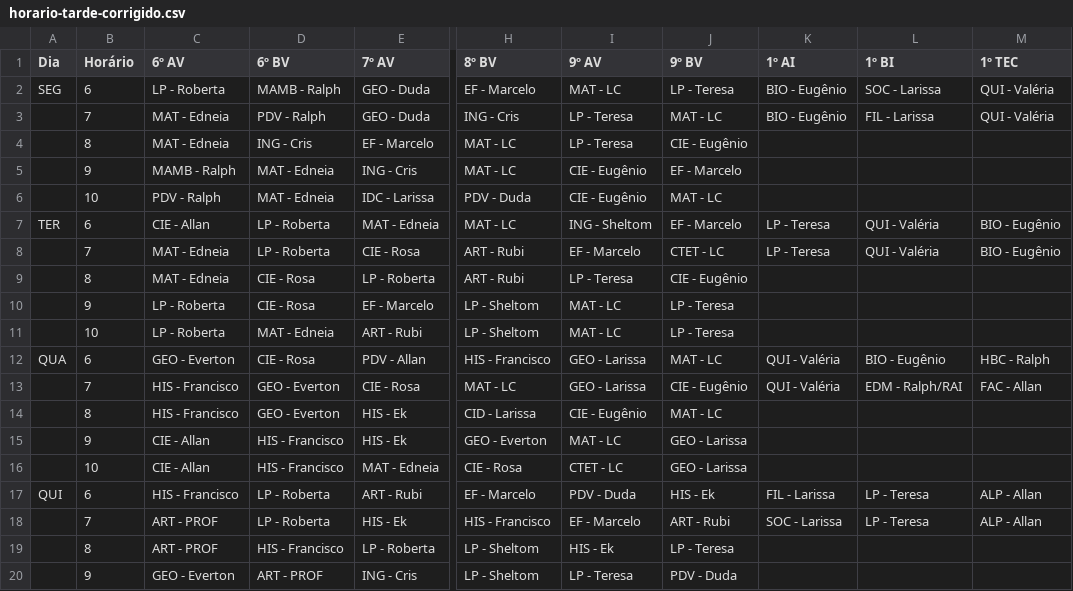
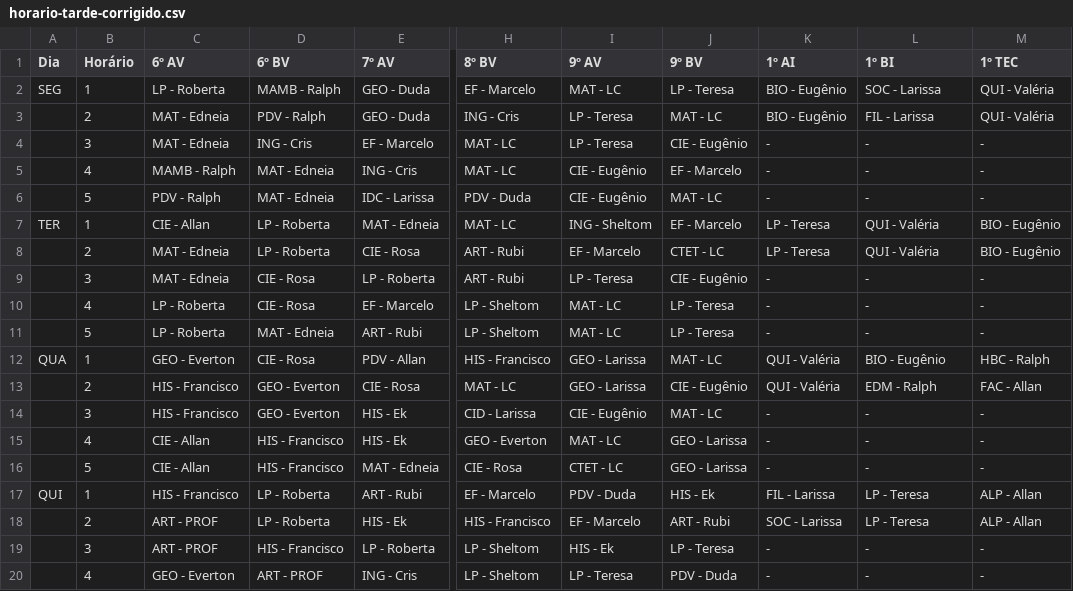
Before and after one commit to sheltomdearagao/horarios-satelite-2026, a CSV file: src/data/horario-tarde-corrigido.csv, drawn as a sheet; only a part is shown, gaps mark what is left out; the diff covers the shown part only; the diff names each change by its address in the sheet, - before the commit and + after, or states it on an @@ line.

Commit message:
Update horario-tarde-corrigido.csv with new schedule

```diff
--- a/src/data/horario-tarde-corrigido.csv
+++ b/src/data/horario-tarde-corrigido.csv
-B2 (Horário): 6
+B2 (Horário): 1
-B3 (Horário): 7
+B3 (Horário): 2
-B4 (Horário): 8
+B4 (Horário): 3
-K4:K6 (1º AI): (empty)
+K4:K6 (1º AI): -
-L4:L6 (1º BI): (empty)
+L4:L6 (1º BI): -
-M4:M6 (1º TEC): (empty)
+M4:M6 (1º TEC): -
-B5 (Horário): 9
+B5 (Horário): 4
-B6 (Horário): 10
+B6 (Horário): 5
-B7 (Horário): 6
+B7 (Horário): 1
-B8 (Horário): 7
+B8 (Horário): 2
-B9 (Horário): 8
+B9 (Horário): 3
-K9:K11 (1º AI): (empty)
+K9:K11 (1º AI): -
-L9:L11 (1º BI): (empty)
+L9:L11 (1º BI): -
-M9:M11 (1º TEC): (empty)
+M9:M11 (1º TEC): -
-B10 (Horário): 9
+B10 (Horário): 4
-B11 (Horário): 10
+B11 (Horário): 5
-B12 (Horário): 6
+B12 (Horário): 1
-B13 (Horário): 7
+B13 (Horário): 2
-L13 (1º BI): EDM - Ralph/RAI
+L13 (1º BI): EDM - Ralph
-B14 (Horário): 8
+B14 (Horário): 3
-K14:K16 (1º AI): (empty)
+K14:K16 (1º AI): -
-L14:L16 (1º BI): (empty)
+L14:L16 (1º BI): -
-M14:M16 (1º TEC): (empty)
+M14:M16 (1º TEC): -
-B15 (Horário): 9
+B15 (Horário): 4
-B16 (Horário): 10
+B16 (Horário): 5
-B17 (Horário): 6
+B17 (Horário): 1
-B18 (Horário): 7
+B18 (Horário): 2
-B19 (Horário): 8
+B19 (Horário): 3
-K19:K20 (1º AI): (empty)
+K19:K20 (1º AI): -
-L19:L20 (1º BI): (empty)
+L19:L20 (1º BI): -
-M19:M20 (1º TEC): (empty)
+M19:M20 (1º TEC): -
-B20 (Horário): 9
+B20 (Horário): 4
```
Also changed, not shown: 18 edited cells elsewhere in this file.
